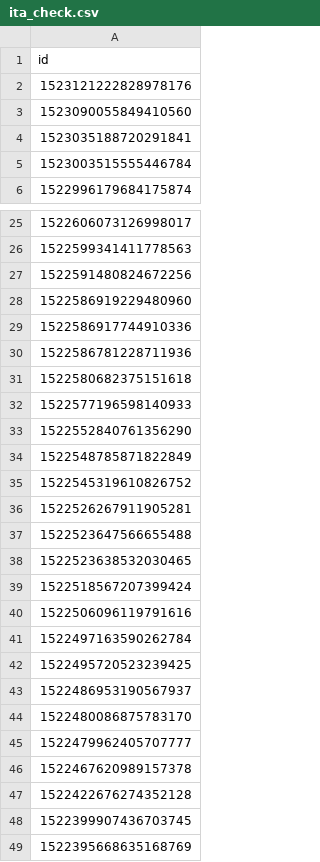
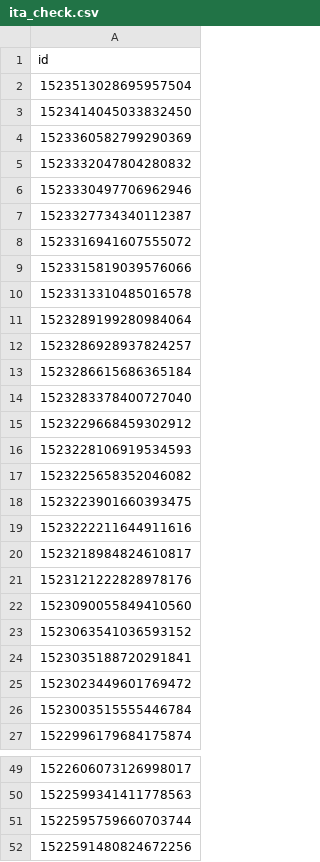
Before and after one commit to aborruso/rss, a CSV file: script/twitterOpenDataHotPosts/processing/ita_check.csv, drawn as a sheet; only a part is shown, gaps mark what is left out; the shorter side is filled out with more unchanged rows; the diff covers the shown part only; the diff names each change by its address in the sheet, - before the commit and + after, or states it on an @@ line.

```diff
--- a/script/twitterOpenDataHotPosts/processing/ita_check.csv
+++ b/script/twitterOpenDataHotPosts/processing/ita_check.csv
+row 2: 1523513028695957504
+row 3: 1523414045033832450
+row 4: 1523360582799290369
+row 5: 1523332047804280832
+row 6: 1523330497706962946
+row 7: 1523327734340112387
+row 8: 1523316941607555072
+row 9: 1523315819039576066
+row 10: 1523313310485016578
+row 11: 1523289199280984064
+row 12: 1523286928937824257
+row 13: 1523286615686365184
+row 14: 1523283378400727040
+row 15: 1523229668459302912
+row 16: 1523228106919534593
+row 17: 1523225658352046082
+row 18: 1523223901660393475
+row 19: 1523222211644911616
+row 20: 1523218984824610817
+row 23: 1523063541036593152
+row 25: 1523023449601769472
+row 51: 1522595759660703744
```
Also changed, not shown: 3 added rows elsewhere in this file, 3 other files.
